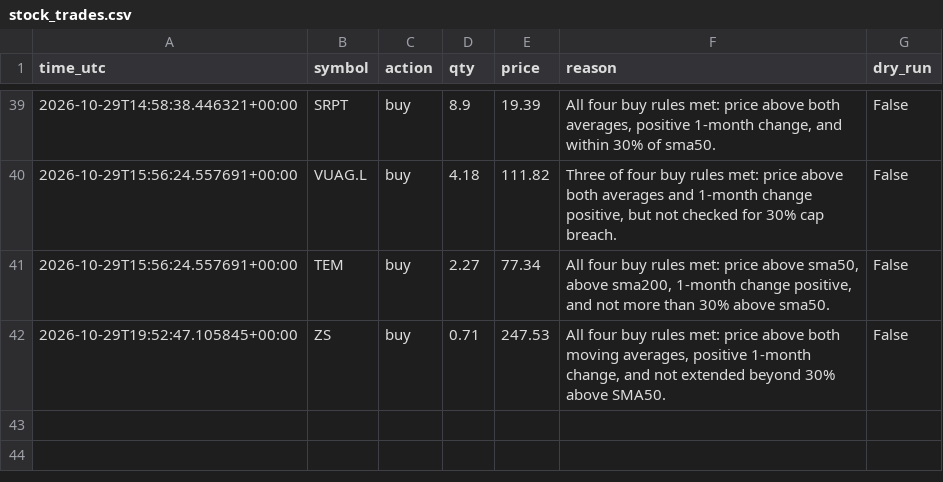
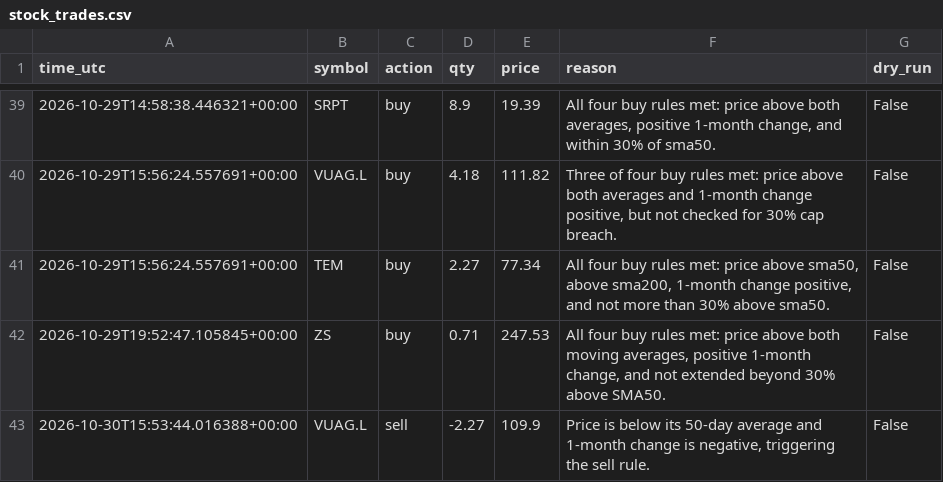
Before and after one commit to byw4dm22yg-a11y/-bot-dashboard, a CSV file: data/stock_trades.csv, drawn as a sheet; only a part is shown, gaps mark what is left out; the diff names each change by its address in the sheet, - before the commit and + after, or states it on an @@ line.

Commit message:
update data/stock_trades.csv

```diff
--- a/data/stock_trades.csv
+++ b/data/stock_trades.csv
+row 43: 2026-10-30T15:53:44.016388+00:00 | VUAG.L | sell | -2.27 | 109.9 | Price is below its 50-day average and 1-month change is negative, triggering the sell rule. | False
```
